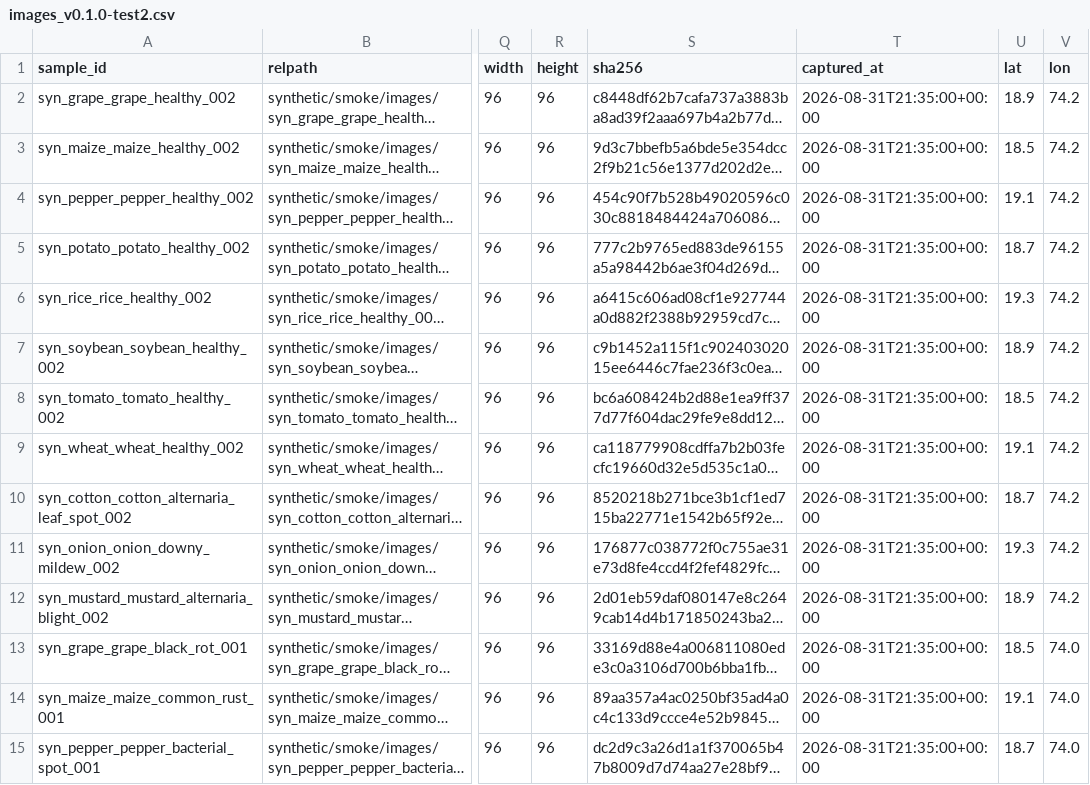
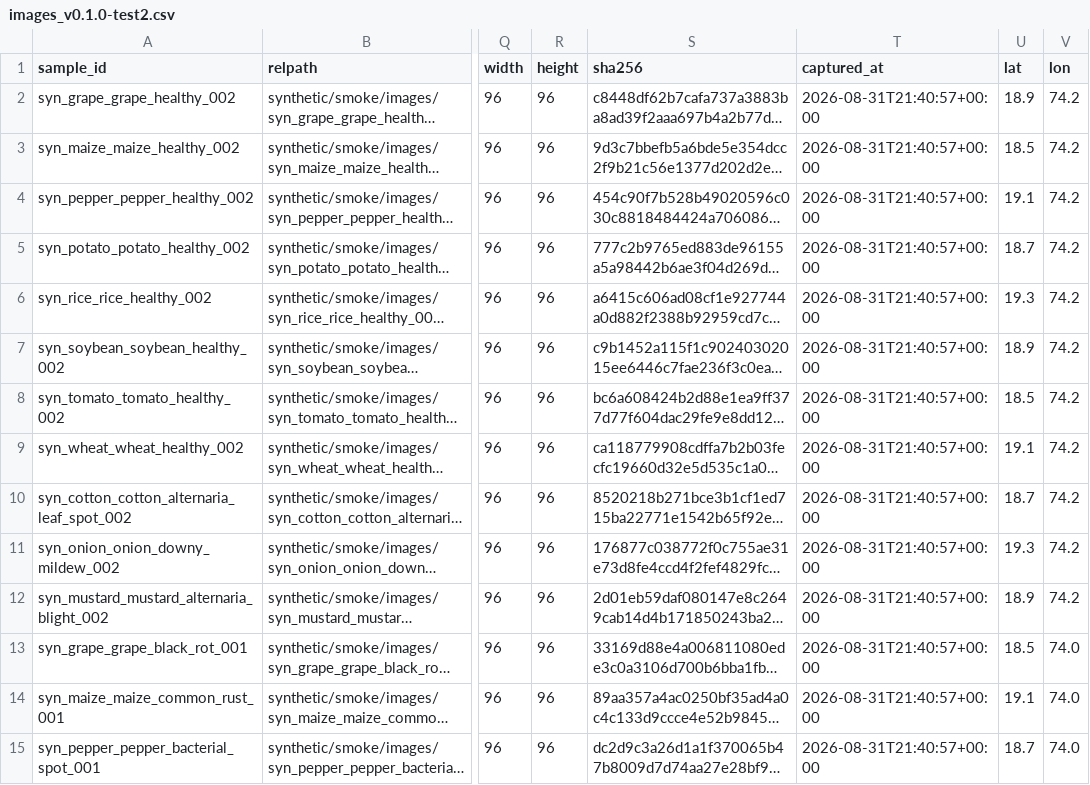
Before and after one commit to Vynex-Labs/CROP-AI, a CSV file: data/manifests/images_v0.1.0-test2.csv, drawn as a sheet; only a part is shown, gaps mark what is left out; long unchanged cells end in …; the diff covers the shown part only; the diff names each change by its address in the sheet, - before the commit and + after, or states it on an @@ line.

```diff
--- a/data/manifests/images_v0.1.0-test2.csv
+++ b/data/manifests/images_v0.1.0-test2.csv
-T2:T15 (captured_at): 2026-08-31T21:35:00+00:00
+T2:T15 (captured_at): 2026-08-31T21:40:57+00:00
```
Also changed, not shown: 74 edited cells elsewhere in this file, data/manifests/images_v0.1.0-test.csv, 32 other files.
